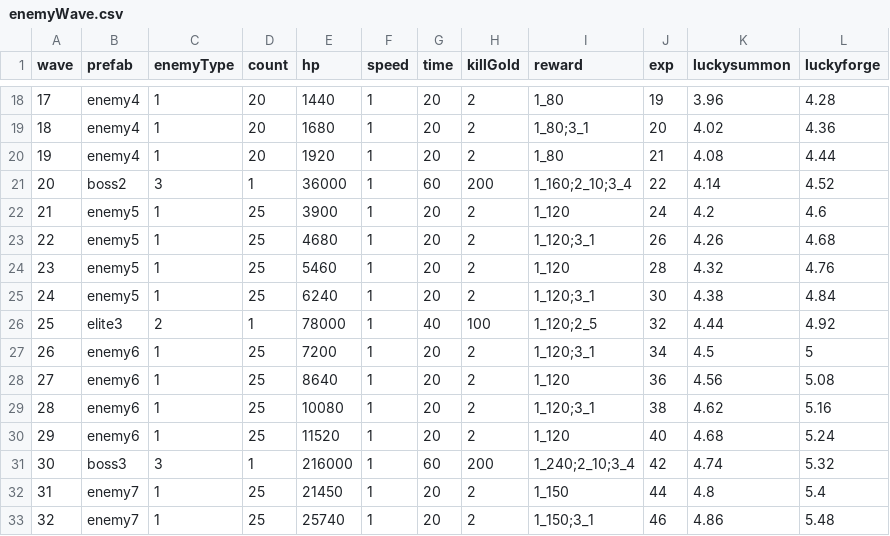
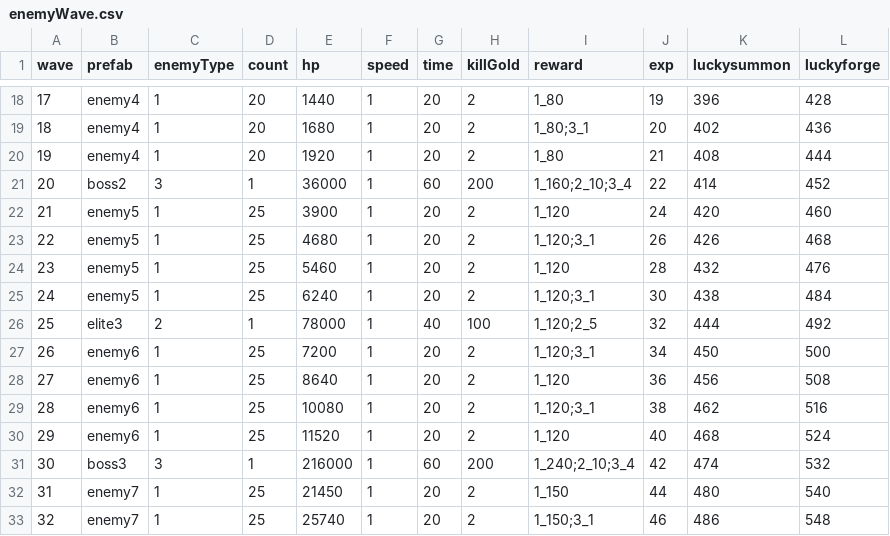
Before and after one commit to coder-hp/MergeDefense, a CSV file: MergeDefense/Assets/Excel/enemyWave.csv, drawn as a sheet; only a part is shown, gaps mark what is left out; the diff covers the shown part only.

```diff
--- a/MergeDefense/Assets/Excel/enemyWave.csv
+++ b/MergeDefense/Assets/Excel/enemyWave.csv
@@ -18,16 +18,16 @@ wave,prefab,enemyType,count,hp,speed,time,killGold,reward,exp,luckysummon,luckyf
-17,enemy4,1,20,1440,1,20,2,1_80,19,3.96,4.28
-18,enemy4,1,20,1680,1,20,2,1_80;3_1,20,4.02,4.36
-19,enemy4,1,20,1920,1,20,2,1_80,21,4.08,4.44
-20,boss2,3,1,36000,1,60,200,1_160;2_10;3_4,22,4.14,4.52
-21,enemy5,1,25,3900,1,20,2,1_120,24,4.2,4.6
-22,enemy5,1,25,4680,1,20,2,1_120;3_1,26,4.26,4.68
-23,enemy5,1,25,5460,1,20,2,1_120,28,4.32,4.76
-24,enemy5,1,25,6240,1,20,2,1_120;3_1,30,4.38,4.84
-25,elite3,2,1,78000,1,40,100,1_120;2_5,32,4.44,4.92
-26,enemy6,1,25,7200,1,20,2,1_120;3_1,34,4.5,5
-27,enemy6,1,25,8640,1,20,2,1_120,36,4.56,5.08
-28,enemy6,1,25,10080,1,20,2,1_120;3_1,38,4.62,5.16
-29,enemy6,1,25,11520,1,20,2,1_120,40,4.68,5.24
-30,boss3,3,1,216000,1,60,200,1_240;2_10;3_4,42,4.74,5.32
-31,enemy7,1,25,21450,1,20,2,1_150,44,4.8,5.4
-32,enemy7,1,25,25740,1,20,2,1_150;3_1,46,4.86,5.48
+17,enemy4,1,20,1440,1,20,2,1_80,19,396,428
+18,enemy4,1,20,1680,1,20,2,1_80;3_1,20,402,436
+19,enemy4,1,20,1920,1,20,2,1_80,21,408,444
+20,boss2,3,1,36000,1,60,200,1_160;2_10;3_4,22,414,452
+21,enemy5,1,25,3900,1,20,2,1_120,24,420,460
+22,enemy5,1,25,4680,1,20,2,1_120;3_1,26,426,468
+23,enemy5,1,25,5460,1,20,2,1_120,28,432,476
+24,enemy5,1,25,6240,1,20,2,1_120;3_1,30,438,484
+25,elite3,2,1,78000,1,40,100,1_120;2_5,32,444,492
+26,enemy6,1,25,7200,1,20,2,1_120;3_1,34,450,500
+27,enemy6,1,25,8640,1,20,2,1_120,36,456,508
+28,enemy6,1,25,10080,1,20,2,1_120;3_1,38,462,516
+29,enemy6,1,25,11520,1,20,2,1_120,40,468,524
+30,boss3,3,1,216000,1,60,200,1_240;2_10;3_4,42,474,532
+31,enemy7,1,25,21450,1,20,2,1_150,44,480,540
+32,enemy7,1,25,25740,1,20,2,1_150;3_1,46,486,548
```
Also changed, not shown: 128 edited cells elsewhere in this file, 1 other file.
